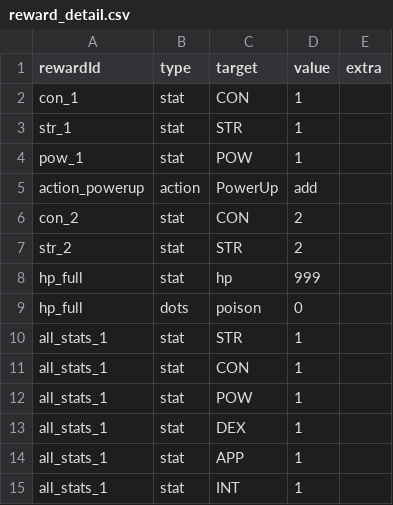
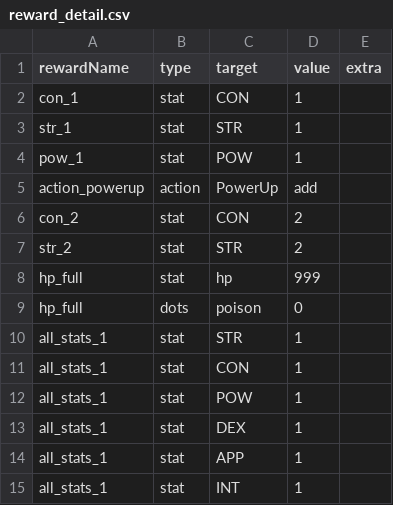
Before and after one commit to TTanakaTT/my-logue, a CSV file: src/lib/data/consts/reward_detail.csv, drawn as a sheet.

Commit message:
refactor: update reward and reward_detail CSV structure for improved clarity and consistency

```diff
--- a/src/lib/data/consts/reward_detail.csv
+++ b/src/lib/data/consts/reward_detail.csv
@@ -1,2 +1,2 @@
-rewardId,type,target,value,extra
+rewardName,type,target,value,extra
 con_1,stat,CON,1,
```
Also changed, not shown: src/lib/data/consts/reward.csv, 1 other file.
